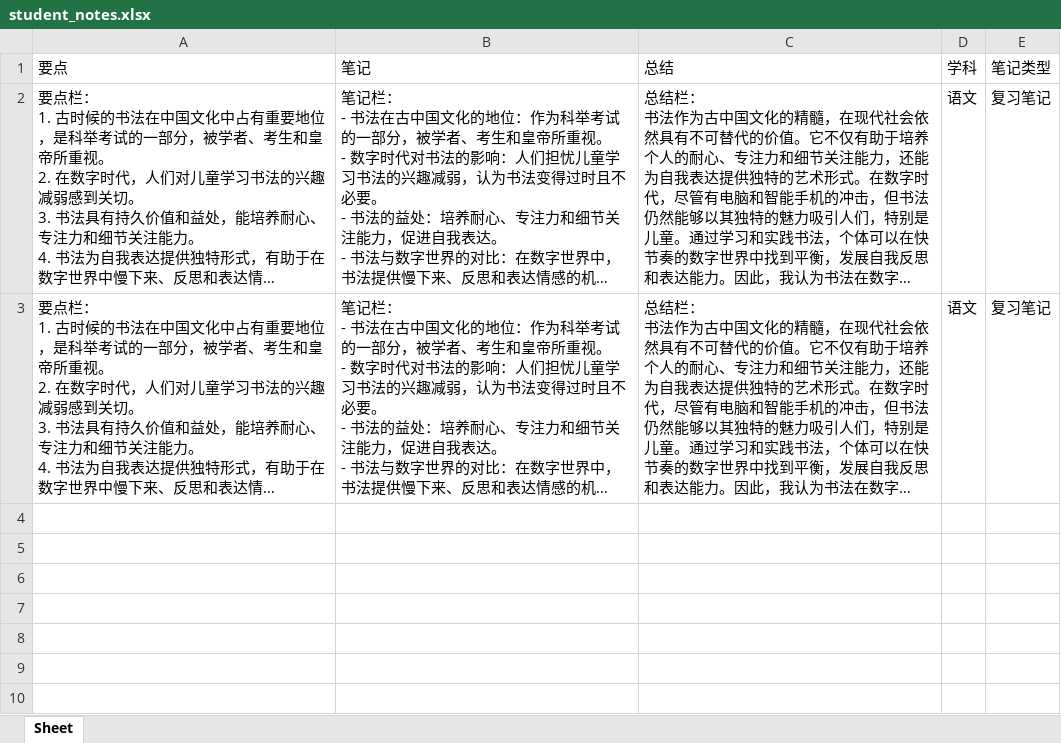
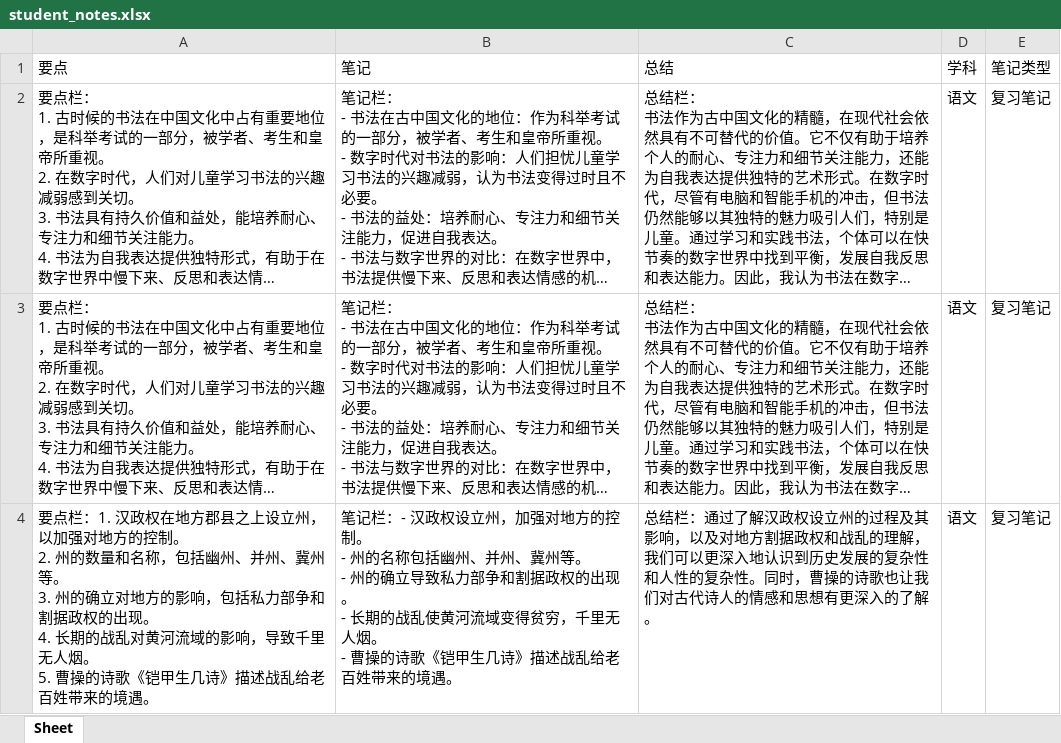
Before and after one commit to Soryuasukka/Jadoo, an Excel workbook: student_notes.xlsx, sheet Sheet, drawn as a sheet; long unchanged cells end in …; values as stored, in another font and other column widths than the file's, no borders; ↵ is a line break in a cell; the diff names each change by its address in the sheet, - before the commit and + after, or states it on an @@ line.

```diff
--- a/student_notes.xlsx (sheet Sheet)
+++ b/student_notes.xlsx (sheet Sheet)
+row 4: 要点栏：1. 汉政权在地方郡县之上设立州，以加强对地方的控制。 ↵ 2. 州的数量和名称，包括幽州、并州、冀州等。 ↵ 3. 州的确立对地方的影响，包括私力部争和割据政权的出现。 ↵ 4. 长期的战乱对黄河流域的影响，导致千里无人烟。 ↵ 5. 曹操的诗歌《铠甲生几诗》描述战乱给老百姓带来的境遇。 | 笔记栏：- 汉政权设立州，加强对地方的控制。 ↵ - 州的名称包括幽州、并州、冀州等。 ↵ - 州的确立导致私力部争和割据政权的出现。 ↵ - 长期的战乱使黄河流域变得贫穷，千里无人烟。 ↵ - 曹操的诗歌《铠甲生几诗》描述战乱给老百姓带来的境遇。 | 总结栏：通过了解汉政权设立州的过程及其影响，以及对地方割据政权和战乱的理解，我们可以更深入地认识到历史发展的复杂性和人性的复杂性。同时，曹操的诗歌也让我们对古代诗人的情感和思想有更深入的了解。 | 语文 | 复习笔记
```
Also changed, not shown: 2 other files.
